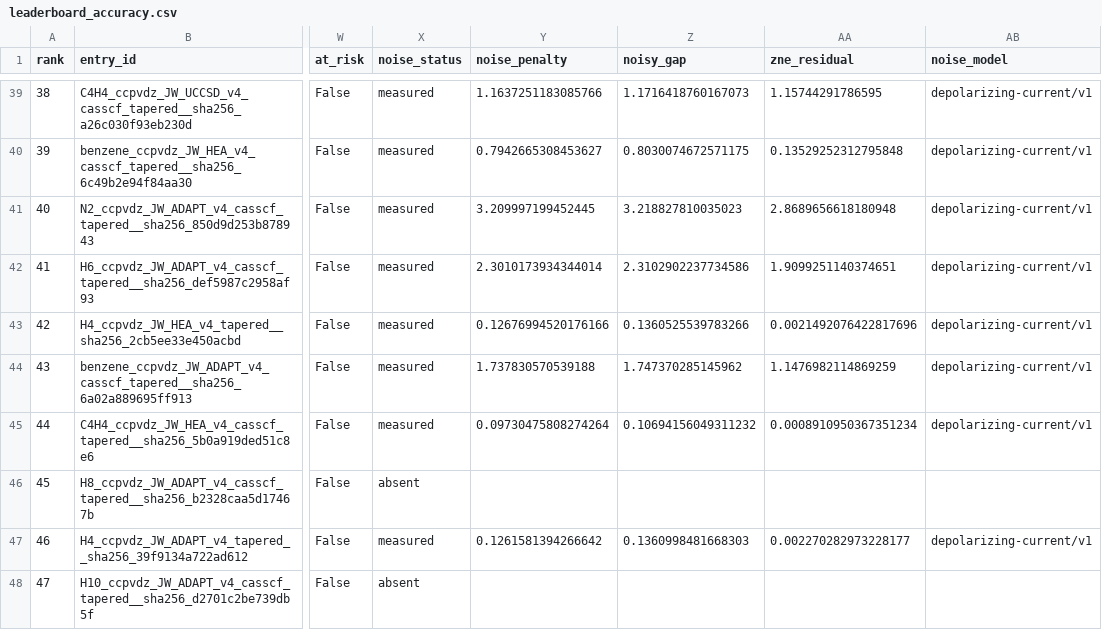
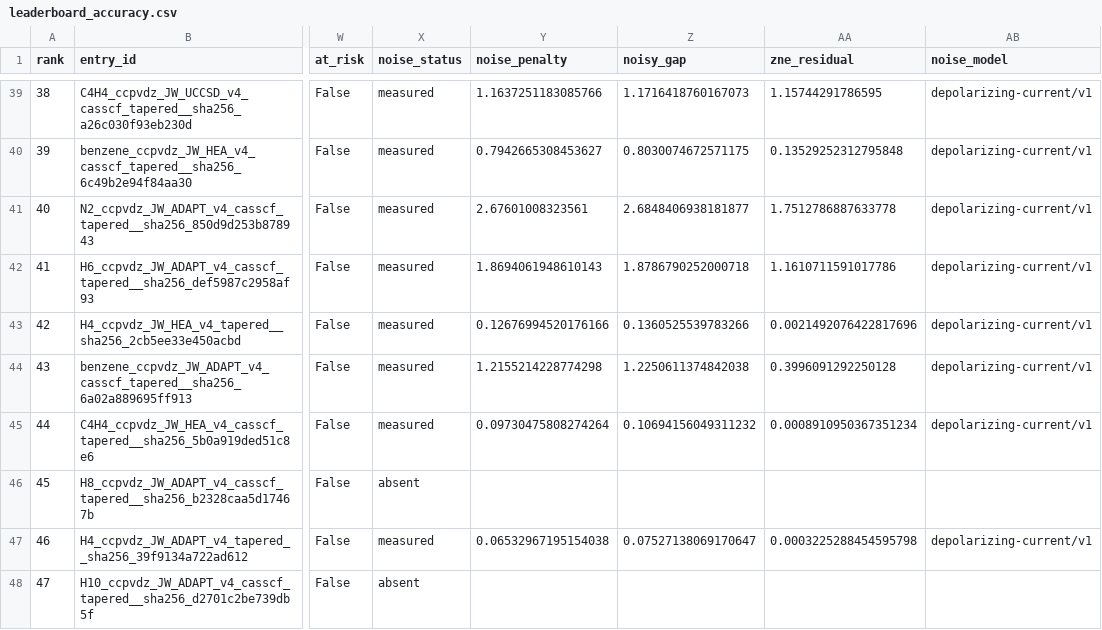
Before and after one commit to qencode-benchmark/qencode-benchmark, a CSV file: website/public/data/leaderboard_accuracy.csv, drawn as a sheet; only a part is shown, gaps mark what is left out; the diff covers the shown part only; the diff names each change by its address in the sheet, - before the commit and + after, or states it on an @@ line.

Commit message:
noise: re-measure the tier with each operator counted once
50 of the 52 records re-measured at RECORD_VERSION 2 on the workstation (12 workers,
18 minutes). Every rebuild still reproduces its stored energy, to 3.13e-13 Ha.

  35 records bit-identical: every hardware-efficient and one-qubit circuit
  15 records changed, 8 UCCSD and 7 ADAPT-VQE, every one with exactly half the
     two-qubit gates. LiH UCCSD 560 -> 280 gates, 2719.7 -> 1984.3 mHa;
     H2O UCCSD 893.4 -> 532.2; H2CO ADAPT 81.7 -> 41.9; H6 ADAPT 2301.0 -> 1869.4

The two C4H4 CASSCF UCCSD and ADAPT-VQE records stay at version 1: their circuits
rebuild only under the BLAS kernel of the cluster that generated them
(docs/NOISY_TIER.md, Rebuild discipline). They need re-measuring there, and until
then the version check in test_noisy_tier fails for exactly those two.

docs/NOISY_TIER.md: the generated table, and every prose figure recomputed from the
version-2 records, including several that were already wrong before this change
(the 17-100 gate residual range, the device-sc increase, the count of saturated
circuits). New section 3 under "What the measurement exposed" says what happened.
H8, never simulated, is stated in closed form: 5,856 one-qubit and 6,464 two-qubit
gates rather than the doubled 11,712 / 12,928, surviving coherent fractions 1.5e-8 /
6e-40 / 2e-79, and the same 3658 / 3668 mHa. Its "196 selected operators" was the
same doubling, seen earlier and not recognised: it selects 98.

website/public/data: re-exported. Only noise_penalty, noisy_gap and zne_residual
change, for the 14 affected certified rows and one research row; no rank, gap or
other column moves. experiments/MANIFEST.json re-hashed.

```diff
--- a/website/public/data/leaderboard_accuracy.csv
+++ b/website/public/data/leaderboard_accuracy.csv
-Y41 (noise_penalty): 3.209997199452445
+Y41 (noise_penalty): 2.67601008323561
-Z41 (noisy_gap): 3.218827810035023
+Z41 (noisy_gap): 2.6848406938181877
-AA41 (zne_residual): 2.8689656618180948
+AA41 (zne_residual): 1.7512786887633778
-Y42 (noise_penalty): 2.3010173934344014
+Y42 (noise_penalty): 1.8694061948610143
-Z42 (noisy_gap): 2.3102902237734586
+Z42 (noisy_gap): 1.8786790252000718
-AA42 (zne_residual): 1.9099251140374651
+AA42 (zne_residual): 1.1610711591017786
-Y44 (noise_penalty): 1.737830570539188
+Y44 (noise_penalty): 1.2155214228774298
-Z44 (noisy_gap): 1.747370285145962
+Z44 (noisy_gap): 1.2250611374842038
-AA44 (zne_residual): 1.1476982114869259
+AA44 (zne_residual): 0.3996091292250128
-Y47 (noise_penalty): 0.1261581394266642
+Y47 (noise_penalty): 0.06532967195154038
-Z47 (noisy_gap): 0.1360998481668303
+Z47 (noisy_gap): 0.07527138069170647
-AA47 (zne_residual): 0.002270282973228177
+AA47 (zne_residual): 0.0003225288454595798
```
Also changed, not shown: 30 edited cells elsewhere in this file, experiments/noisy_tier/summary.csv, website/public/data/leaderboard_balanced.csv, 57 other files.
